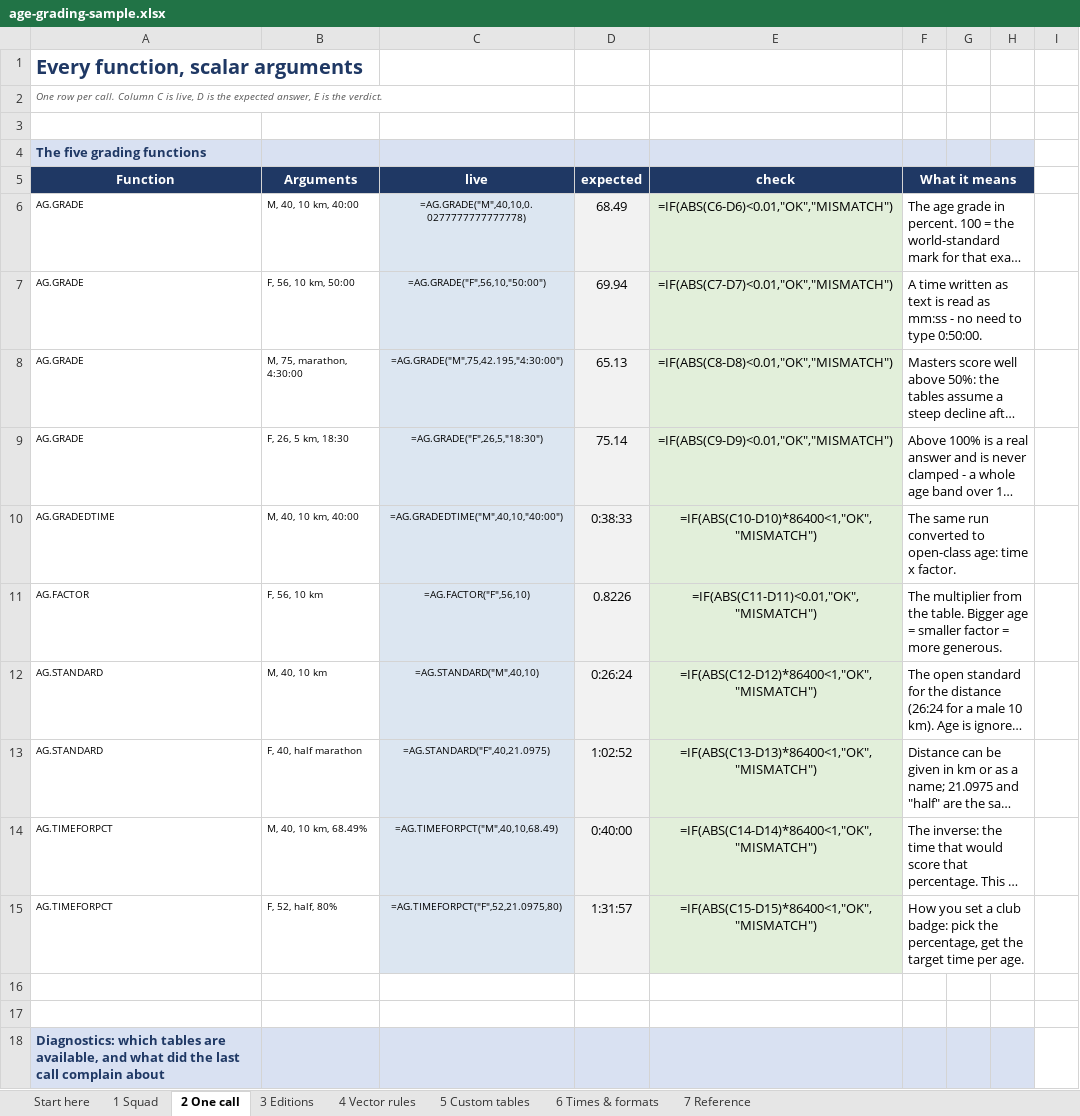
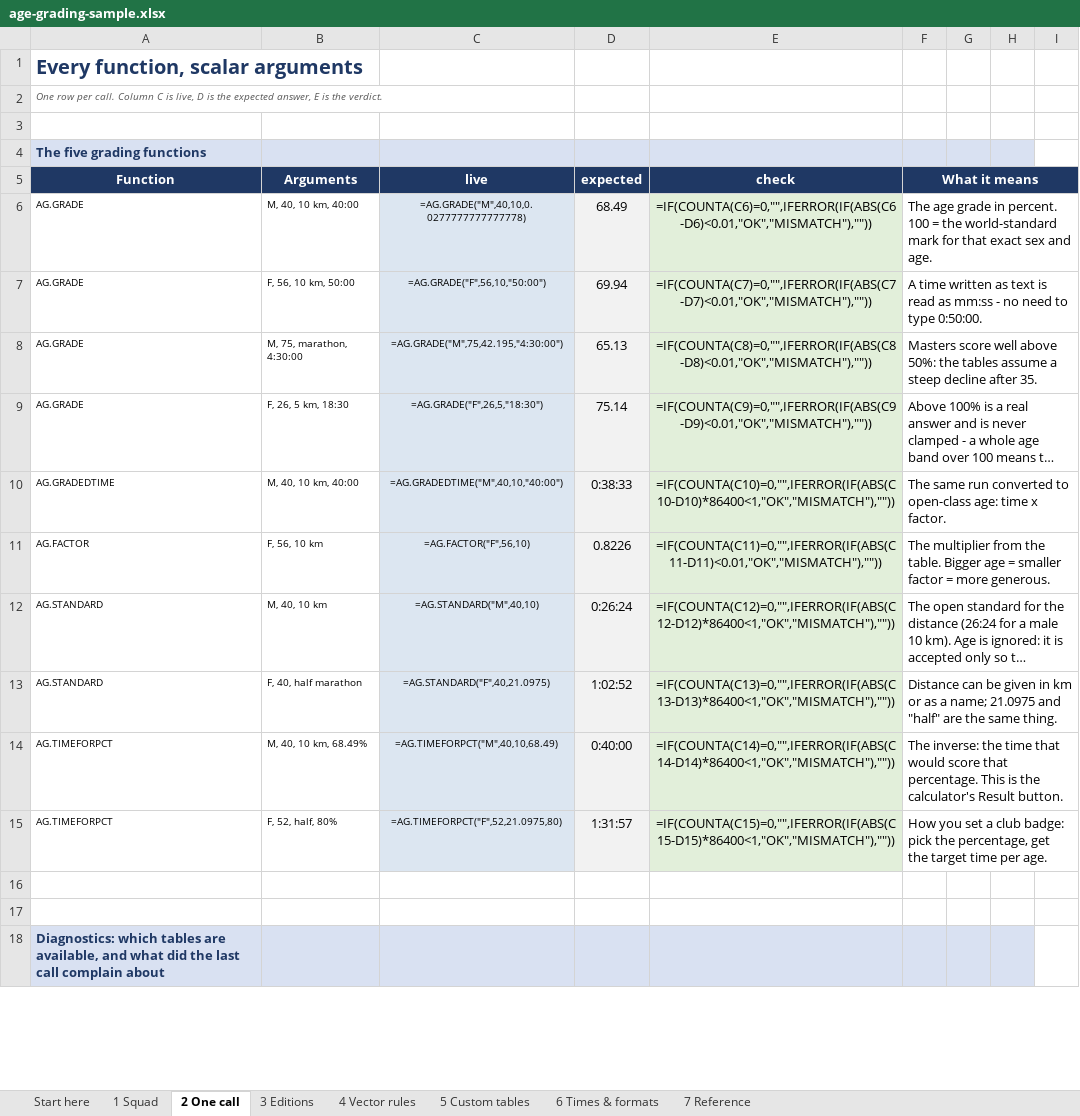
Before and after one commit to igitur/road-running-age-grading, an Excel workbook: xll/examples/age-grading-sample.xlsx, sheet 2 One call, drawn as a sheet; only a part is shown; long unchanged cells end in …; values as stored, in another font and other column widths than the file's, no borders; formulas without a stored value are shown as written; removed rows and columns are numbered as before the commit, all else as after; the diff covers the shown part only; the diff names each change by its address in the sheet, - before the commit and + after, or states it on an @@ line.

Commit message:
Fix the workbook's Excel repair, and use dynamic arrays instead of CSE
Excel reported "Removed Records: Cell information" for sheet3. Cause: the
AG.CACHEINFO array formula covered C26:H26 while the note beside it was merged
over F26:J26, so one part of the file claimed the same cells for two different
purposes. Underneath that was a row-counter bug that put AG.LASTERROR,
AG.VERSION and AG.CACHEINFO all on row 26, which is why one row ended up holding
three formulas and two merges.

Both fixed, and the file format is now dynamic arrays rather than Ctrl+Shift+
Enter:

- every multi-value function is a plain formula in one cell and spills into the
  area to its right/below; nothing is written into the cells a spill covers
- no legacy array formulas remain in the file (verified: 0), no curly braces
- wb.calculation.fullCalcOnLoad, since the file carries no cached results
- verdict cells stay silent (COUNTA guard + IFERROR) instead of shouting
  MISMATCH when the add-in is not loaded yet

A validator now runs on every build and on --check, so this class of defect
cannot ship again: no merged range may overlap another or an array's output
area, every merge must be anchored on a cell with a value, and nothing may sit
in a cell a formula is meant to spill onto (that would be #SPILL! in Excel).
Verified by injecting an obstruction and watching it fail.

Tested: 0 legacy array formulas, validator clean on the committed file, 23
expected values still agree with the published calculator's own JavaScript, and
562 native checks pass.

```diff
--- a/xll/examples/age-grading-sample.xlsx (sheet 2 One call)
+++ b/xll/examples/age-grading-sample.xlsx (sheet 2 One call)
-F5:H5 merged
+F5:I5 merged
-E6: =IF(ABS(C6-D6)<0.01,"OK","MISMATCH")
+E6: =IF(COUNTA(C6)=0,"",IFERROR(IF(ABS(C6-D6)<0.01,"OK","MISMATCH"),""))
-F6:H6 merged
+F6:I6 merged
-E7: =IF(ABS(C7-D7)<0.01,"OK","MISMATCH")
+E7: =IF(COUNTA(C7)=0,"",IFERROR(IF(ABS(C7-D7)<0.01,"OK","MISMATCH"),""))
-F7:H7 merged
+F7:I7 merged
-E8: =IF(ABS(C8-D8)<0.01,"OK","MISMATCH")
+E8: =IF(COUNTA(C8)=0,"",IFERROR(IF(ABS(C8-D8)<0.01,"OK","MISMATCH"),""))
-F8:H8 merged
+F8:I8 merged
-E9: =IF(ABS(C9-D9)<0.01,"OK","MISMATCH")
+E9: =IF(COUNTA(C9)=0,"",IFERROR(IF(ABS(C9-D9)<0.01,"OK","MISMATCH"),""))
-F9:H9 merged
+F9:I9 merged
-E10: =IF(ABS(C10-D10)*86400<1,"OK","MISMATCH")
+E10: =IF(COUNTA(C10)=0,"",IFERROR(IF(ABS(C10-D10)*86400<1,"OK","MISMATCH"),""))
-F10:H10 merged
+F10:I10 merged
-E11: =IF(ABS(C11-D11)<0.01,"OK","MISMATCH")
+E11: =IF(COUNTA(C11)=0,"",IFERROR(IF(ABS(C11-D11)<0.01,"OK","MISMATCH"),""))
-F11:H11 merged
+F11:I11 merged
-E12: =IF(ABS(C12-D12)*86400<1,"OK","MISMATCH")
+E12: =IF(COUNTA(C12)=0,"",IFERROR(IF(ABS(C12-D12)*86400<1,"OK","MISMATCH"),""))
-F12:H12 merged
+F12:I12 merged
-E13: =IF(ABS(C13-D13)*86400<1,"OK","MISMATCH")
+E13: =IF(COUNTA(C13)=0,"",IFERROR(IF(ABS(C13-D13)*86400<1,"OK","MISMATCH"),""))
-F13:H13 merged
+F13:I13 merged
-E14: =IF(ABS(C14-D14)*86400<1,"OK","MISMATCH")
+E14: =IF(COUNTA(C14)=0,"",IFERROR(IF(ABS(C14-D14)*86400<1,"OK","MISMATCH"),""))
-F14:H14 merged
+F14:I14 merged
-E15: =IF(ABS(C15-D15)*86400<1,"OK","MISMATCH")
+E15: =IF(COUNTA(C15)=0,"",IFERROR(IF(ABS(C15-D15)*86400<1,"OK","MISMATCH"),""))
-F15:H15 merged
+F15:I15 merged
```
Also changed, not shown: 2 added rows, 7 edited cells, cell formats and merged cells elsewhere in this sheet, sheet 1 Squad, sheet 4 Vector rules, sheet 5 Custom tables, sheet 6 Times & formats, sheet 3 Editions, 2 other files.
